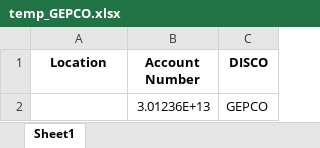
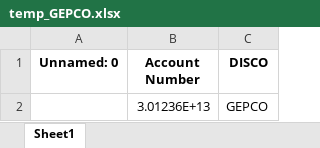
Before and after one commit to muskankumari2001/ESG-App, an Excel workbook: uploads/temp_GEPCO.xlsx, sheet Sheet1, drawn as a sheet; values as stored, in another font and other column widths than the file's, no borders; the diff names each change by its address in the sheet, - before the commit and + after, or states it on an @@ line.

```diff
--- a/uploads/temp_GEPCO.xlsx (sheet Sheet1)
+++ b/uploads/temp_GEPCO.xlsx (sheet Sheet1)
-A1: Location
+A1: Unnamed: 0
```
Also changed, not shown: extracted_bills_data.xlsx, uploads/temp_FESCO.xlsx, 11 other files.
